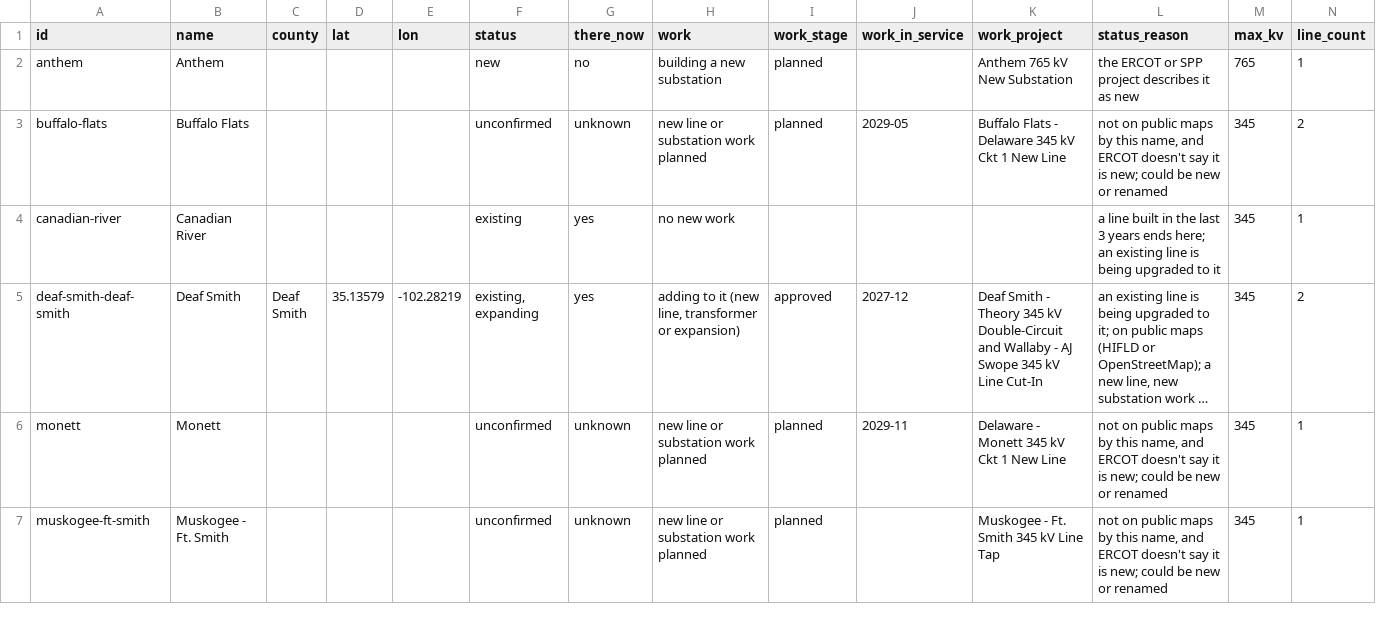
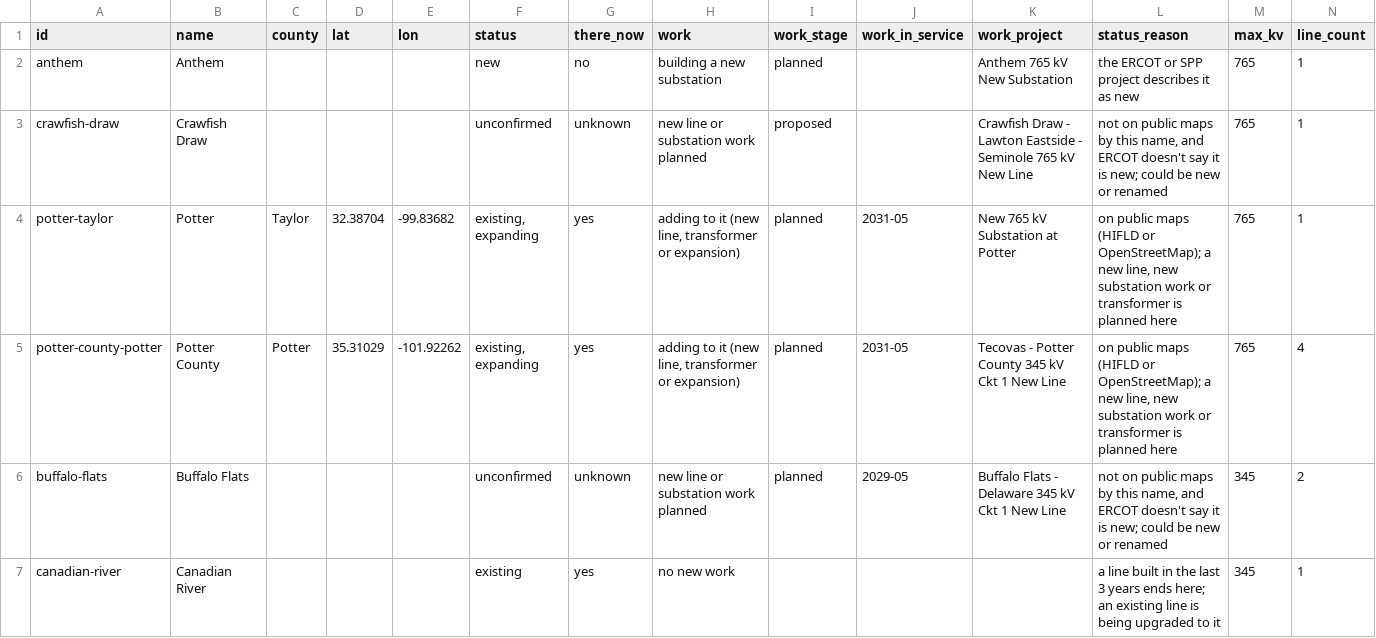
Before and after one commit to jaidensuthar-collab/shinepro-demo, a CSV file: k2-line-watch/web/exports/k2-spp-texas-substations.csv, drawn as a sheet; only a part is shown; the shorter side is filled out with more unchanged rows; long unchanged cells end in …; rows hold the shown columns only; the diff covers the shown part only; the diff names each change by its address in the sheet, - before the commit and + after, or states it on an @@ line.

```diff
--- a/k2-line-watch/web/exports/k2-spp-texas-substations.csv
+++ b/k2-line-watch/web/exports/k2-spp-texas-substations.csv
+row 3: crawfish-draw | Crawfish Draw |  |  |  | unconfirmed | unknown | new line or substation work planned | proposed |  | Crawfish Draw - Lawton Eastside - Seminole 765 kV New Line | not on public maps by this name, and ERCOT doesn't say it is new; could be new or renamed | 765 | 1
+row 4: potter-taylor | Potter | Taylor | 32.38704 | -99.83682 | existing, expanding | yes | adding to it (new line, transformer or expansion) | planned | 2031-05 | New 765 kV Substation at Potter | on public maps (HIFLD or OpenStreetMap); a new line, new substation work or transformer is planned here | 765 | 1
+row 5: potter-county-potter | Potter County | Potter | 35.31029 | -101.92262 | existing, expanding | yes | adding to it (new line, transformer or expansion) | planned | 2031-05 | Tecovas - Potter County 345 kV Ckt 1 New Line | on public maps (HIFLD or OpenStreetMap); a new line, new substation work or transformer is planned here | 765 | 4
```
Also changed, not shown: 2 added rows and 1 removed row elsewhere in this file, k2-line-watch/web/exports/k2-all-substations.csv, k2-line-watch/web/exports/k2-oklahoma-lines.csv, 25 other files.
